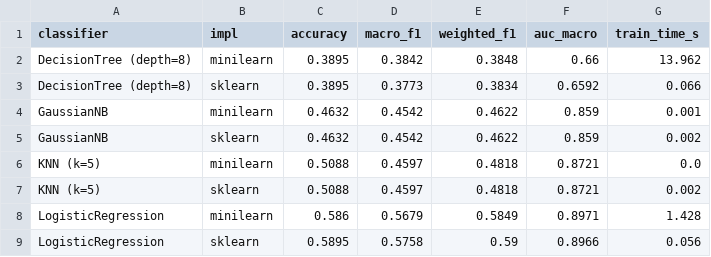
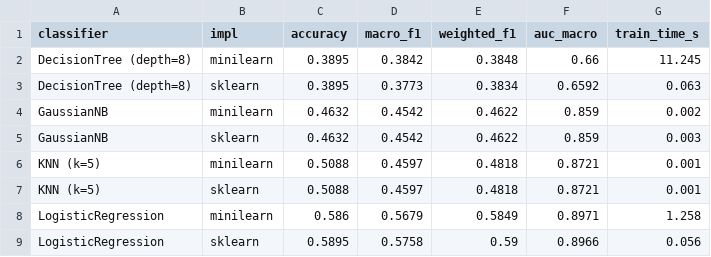
Before and after one commit to RRR365HERE/SER_Project, a CSV file: SER_Project/features/classifier_comparison.csv, drawn as a sheet.

```diff
--- a/SER_Project/features/classifier_comparison.csv
+++ b/SER_Project/features/classifier_comparison.csv
@@ -1,9 +1,9 @@
 classifier,impl,accuracy,macro_f1,weighted_f1,auc_macro,train_time_s
-DecisionTree (depth=8),minilearn,0.3895,0.3842,0.3848,0.66,13.962
-DecisionTree (depth=8),sklearn,0.3895,0.3773,0.3834,0.6592,0.066
-GaussianNB,minilearn,0.4632,0.4542,0.4622,0.859,0.001
-GaussianNB,sklearn,0.4632,0.4542,0.4622,0.859,0.002
-KNN (k=5),minilearn,0.5088,0.4597,0.4818,0.8721,0.0
-KNN (k=5),sklearn,0.5088,0.4597,0.4818,0.8721,0.002
-LogisticRegression,minilearn,0.586,0.5679,0.5849,0.8971,1.428
+DecisionTree (depth=8),minilearn,0.3895,0.3842,0.3848,0.66,11.245
+DecisionTree (depth=8),sklearn,0.3895,0.3773,0.3834,0.6592,0.063
+GaussianNB,minilearn,0.4632,0.4542,0.4622,0.859,0.002
+GaussianNB,sklearn,0.4632,0.4542,0.4622,0.859,0.003
+KNN (k=5),minilearn,0.5088,0.4597,0.4818,0.8721,0.001
+KNN (k=5),sklearn,0.5088,0.4597,0.4818,0.8721,0.001
+LogisticRegression,minilearn,0.586,0.5679,0.5849,0.8971,1.258
 LogisticRegression,sklearn,0.5895,0.5758,0.59,0.8966,0.056
```
Also changed, not shown: 13 other files.
